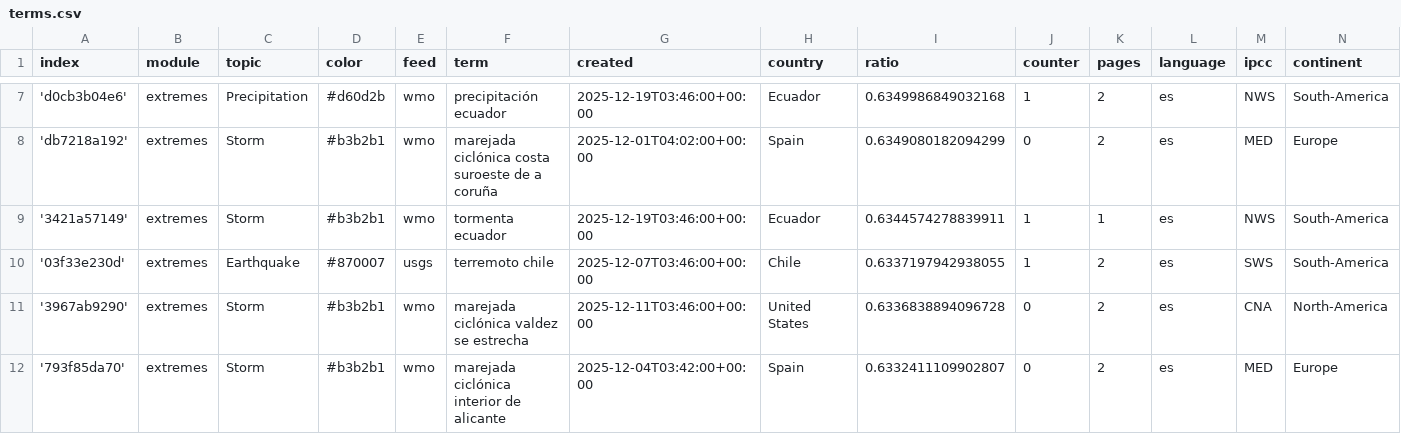
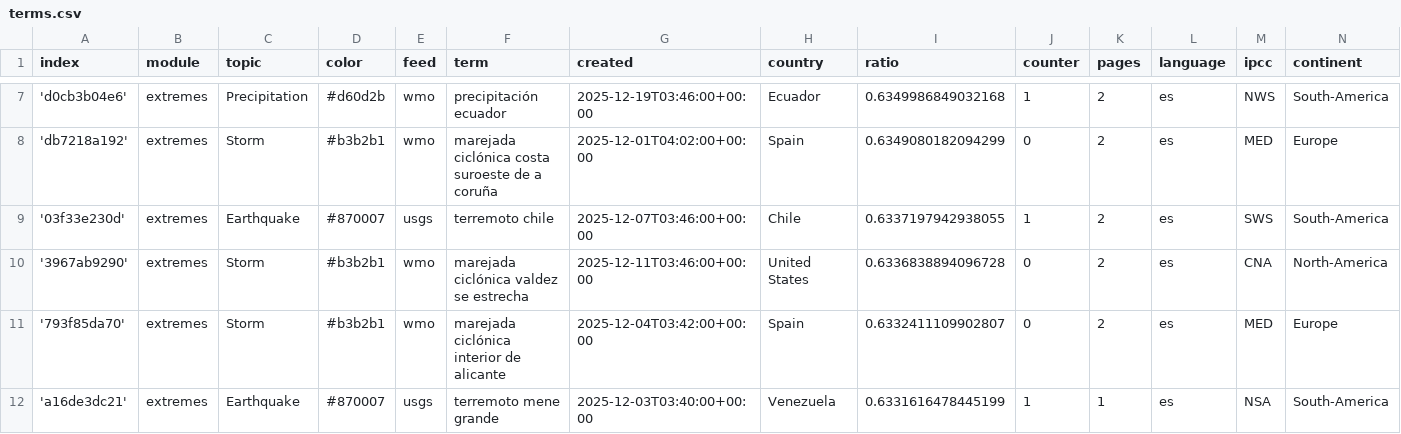
Before and after one commit to jannikdo28-news/spanishExtremes, a CSV file: terms.csv, drawn as a sheet; only a part is shown, gaps mark what is left out; the shorter side is filled out with more unchanged rows; removed rows and columns are numbered as before the commit, all else as after; the diff covers the shown part only; the diff names each change by its address in the sheet, - before the commit and + after, or states it on an @@ line.

Commit message:
Commit from GitHub Actions (harvest:0.0)

```diff
--- a/terms.csv
+++ b/terms.csv
-row 9: '3421a57149' | extremes | Storm | #b3b2b1 | wmo | tormenta ecuador | 2025-12-19T03:46:00+00:00 | Ecuador | 0.6344574278839911 | 1 | 1 | es | NWS | South-America
```
Also changed, not shown: 2 added rows and 4 removed rows elsewhere in this file.
